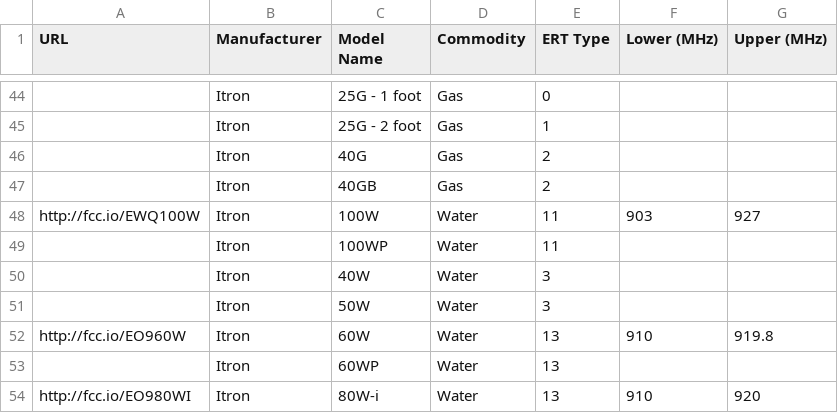
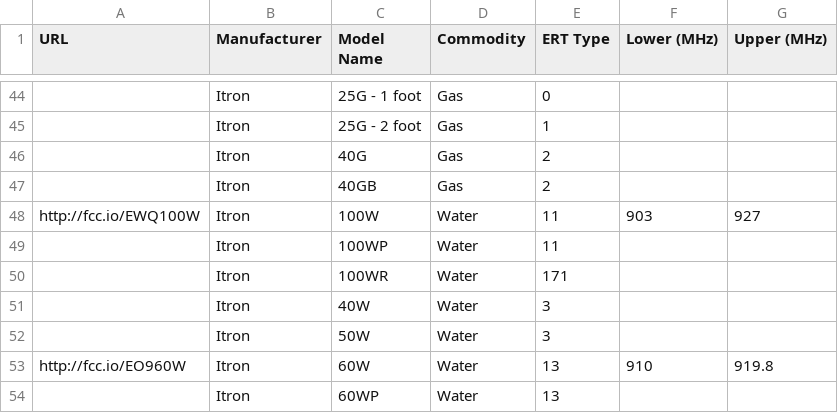
Before and after one commit to bemasher/rtlamr, a CSV file: meters.csv, drawn as a sheet; only a part is shown, gaps mark what is left out; the shorter side is filled out with more unchanged rows.

Commit message:
Add Itron 100WR
When using SCM+ the 100WR has an id of  0xAB / 171

`{Time:2021-06-12T18:56:42.581 SCM+:{ProtocolID:0x1E EndpointType:0xAB EndpointID:  68731188 Consumption:     23792 Tamper:0x2500 PacketCRC:0xC8D2}}`

See bottom right corner of page 2 https://www.itron.com/-/media/feature/products/documents/spec-sheet/100w-water-endpoint-web-101020sp07.pdf

```diff
--- a/meters.csv
+++ b/meters.csv
@@ -49,2 +49,3 @@ http://fcc.io/EWQ100W,Itron,100W,Water,11,903,927
 ,Itron,100WP,Water,11,,
+,Itron,100WR,Water,171,,
 ,Itron,40W,Water,3,,
```
